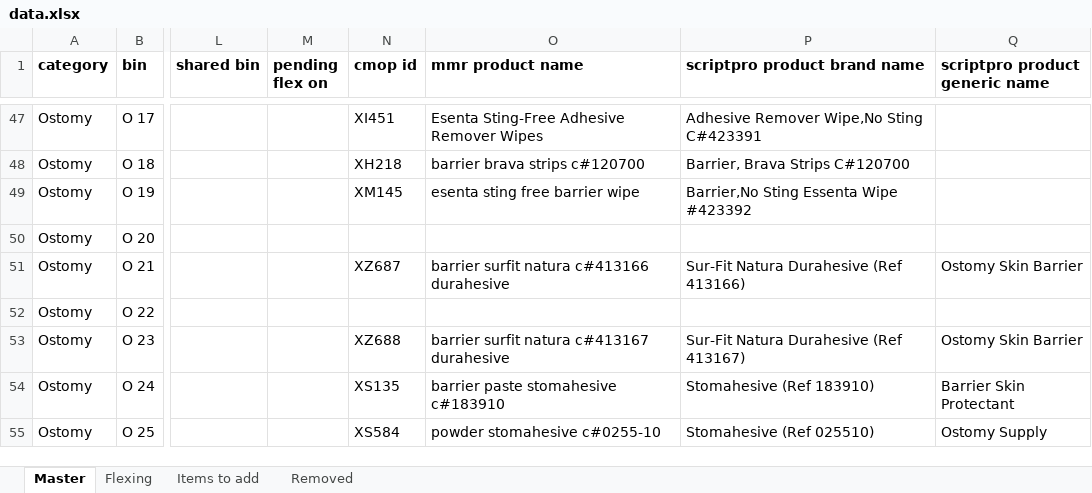
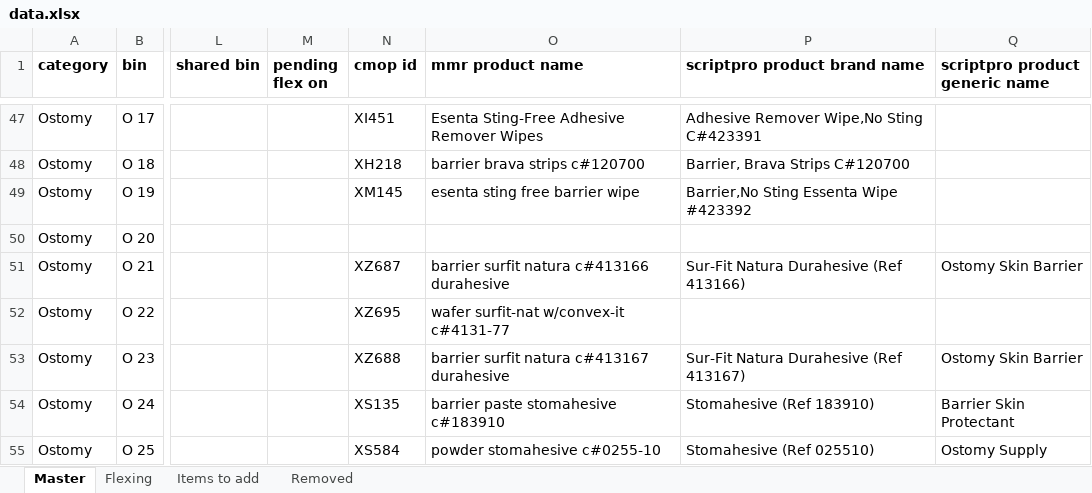
Before and after one commit to broncos-physic/op_supplies, an Excel workbook: data.xlsx, sheet Master, drawn as a sheet; only a part is shown, gaps mark what is left out; values as stored, in another font and other column widths than the file's, no borders; conditional formats and table styles not drawn; the diff names each change by its address in the sheet, - before the commit and + after, or states it on an @@ line.

Commit message:
Updated data

```diff
--- a/data.xlsx (sheet Master)
+++ b/data.xlsx (sheet Master)
-N52 (cmop id): (empty)
+N52 (cmop id): XZ695
-O52 (mmr product name): (empty)
+O52 (mmr product name): wafer surfit-nat w/convex-it c#4131-77
```
